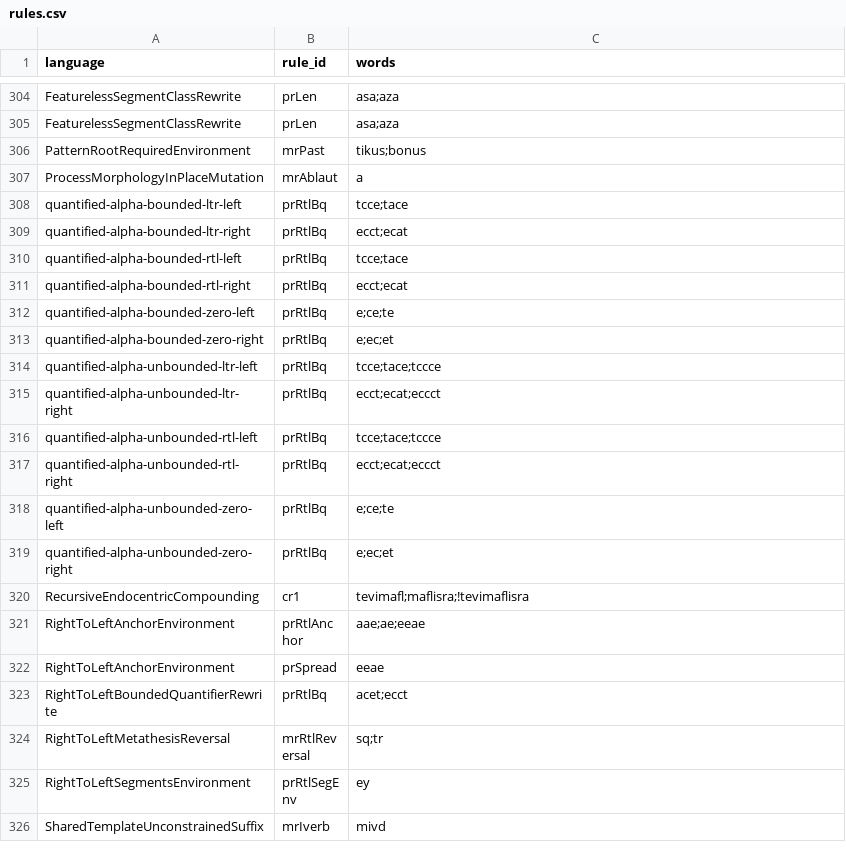
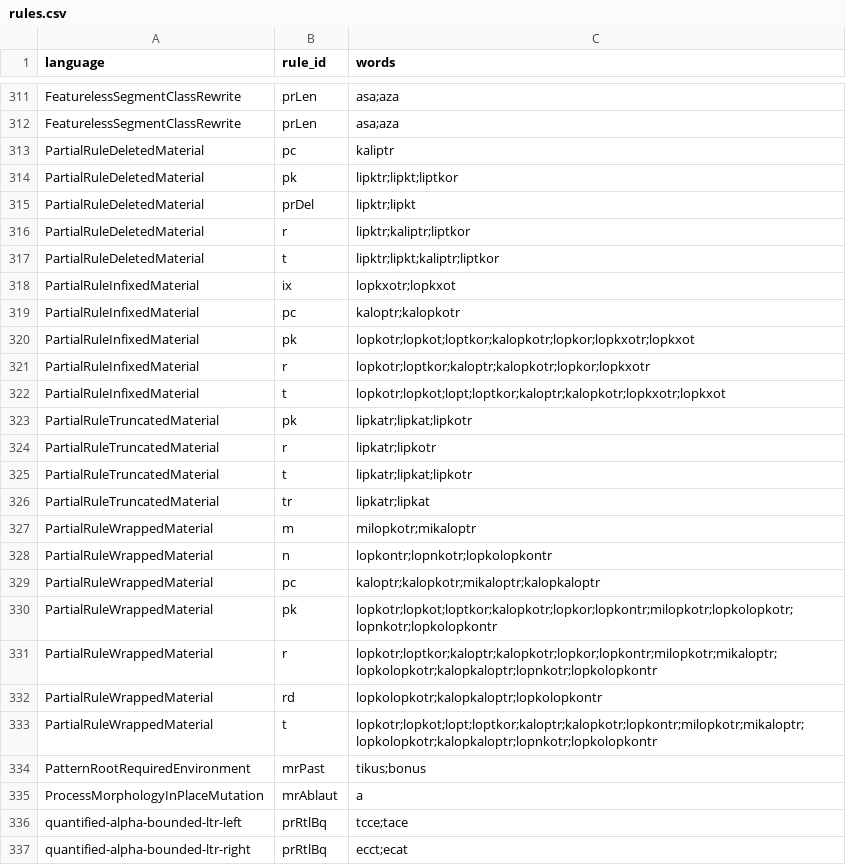
Before and after one commit to sillsdev/fieldworks-parser-conformance, a CSV file: rules.csv, drawn as a sheet; only a part is shown, gaps mark what is left out; the shorter side is filled out with more unchanged rows; the diff covers the shown part only; the diff names each change by its address in the sheet, - before the commit and + after, or states it on an @@ line.

```diff
--- a/rules.csv
+++ b/rules.csv
+row 313: PartialRuleDeletedMaterial | pc | kaliptr
+row 314: PartialRuleDeletedMaterial | pk | lipktr;lipkt;liptkor
+row 315: PartialRuleDeletedMaterial | prDel | lipktr;lipkt
+row 316: PartialRuleDeletedMaterial | r | lipktr;kaliptr;liptkor
+row 317: PartialRuleDeletedMaterial | t | lipktr;lipkt;kaliptr;liptkor
+row 318: PartialRuleInfixedMaterial | ix | lopkxotr;lopkxot
+row 319: PartialRuleInfixedMaterial | pc | kaloptr;kalopkotr
+row 320: PartialRuleInfixedMaterial | pk | lopkotr;lopkot;loptkor;kalopkotr;lopkor;lopkxotr;lopkxot
+row 321: PartialRuleInfixedMaterial | r | lopkotr;loptkor;kaloptr;kalopkotr;lopkor;lopkxotr
+row 322: PartialRuleInfixedMaterial | t | lopkotr;lopkot;lopt;loptkor;kaloptr;kalopkotr;lopkxotr;lopkxot
+row 323: PartialRuleTruncatedMaterial | pk | lipkatr;lipkat;lipkotr
+row 324: PartialRuleTruncatedMaterial | r | lipkatr;lipkotr
+row 325: PartialRuleTruncatedMaterial | t | lipkatr;lipkat;lipkotr
+row 326: PartialRuleTruncatedMaterial | tr | lipkatr;lipkat
+row 327: PartialRuleWrappedMaterial | m | milopkotr;mikaloptr
+row 328: PartialRuleWrappedMaterial | n | lopkontr;lopnkotr;lopkolopkontr
+row 329: PartialRuleWrappedMaterial | pc | kaloptr;kalopkotr;mikaloptr;kalopkaloptr
+row 330: PartialRuleWrappedMaterial | pk | lopkotr;lopkot;loptkor;kalopkotr;lopkor;lopkontr;milopkotr;lopkolopkotr;lopnkotr;lopkolopkontr
+row 331: PartialRuleWrappedMaterial | r | lopkotr;loptkor;kaloptr;kalopkotr;lopkor;lopkontr;milopkotr;mikaloptr;lopkolopkotr;kalopkaloptr;lopnkotr;lopkolopkontr
+row 332: PartialRuleWrappedMaterial | rd | lopkolopkotr;kalopkaloptr;lopkolopkontr
+row 333: PartialRuleWrappedMaterial | t | lopkotr;lopkot;lopt;loptkor;kaloptr;kalopkotr;lopkontr;milopkotr;mikaloptr;lopkolopkotr;kalopkaloptr;lopnkotr;lopkolopkontr
```
Also changed, not shown: 7 added rows elsewhere in this file, 15 other files.
